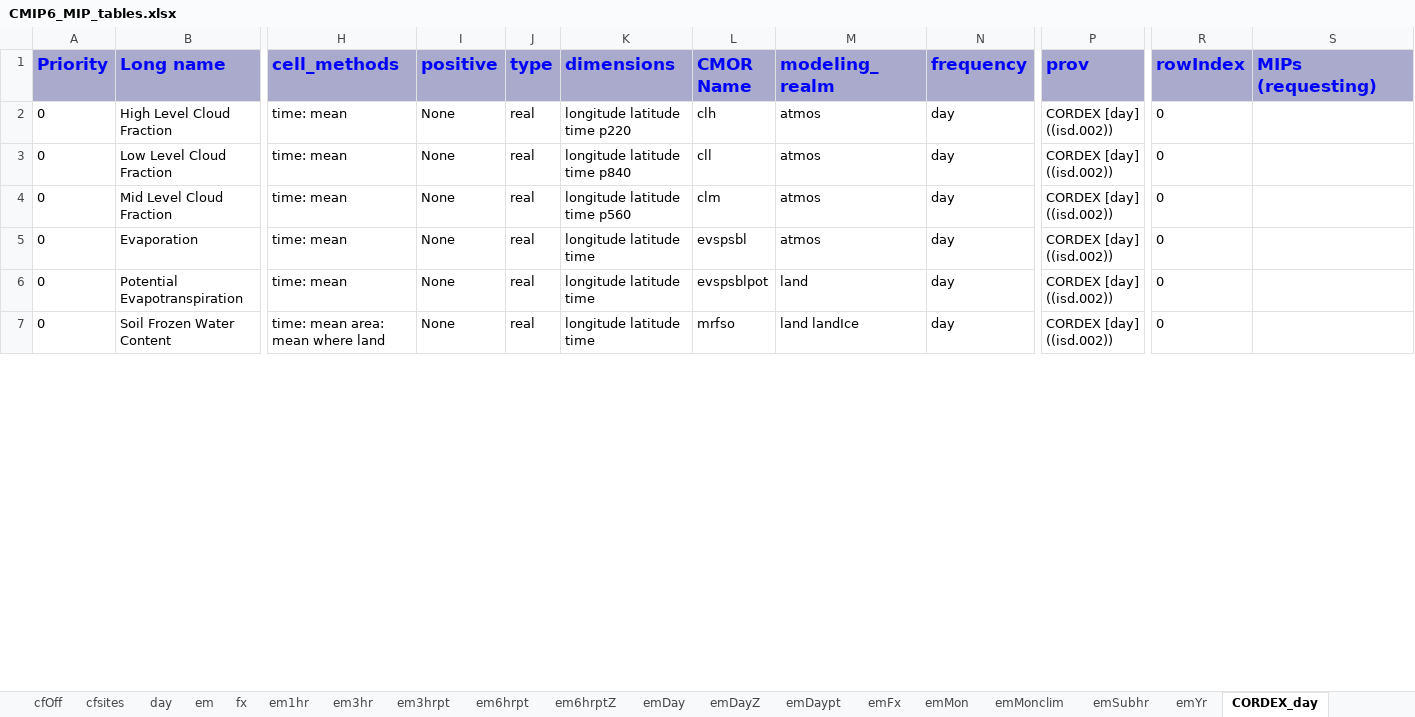
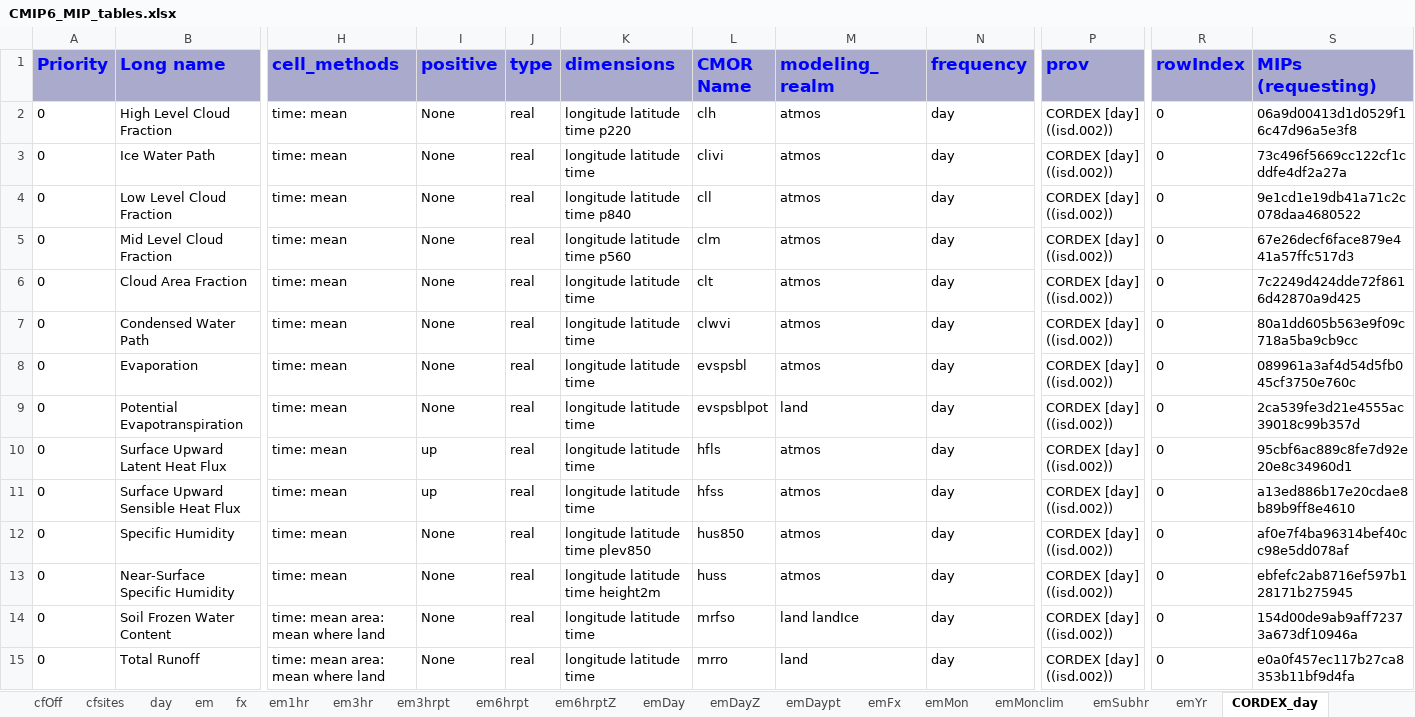
Before and after one commit to zklaus-cmip6/CMIP6dreq, an Excel workbook: dreqPy/docs/CMIP6_MIP_tables.xlsx, sheet CORDEX_day, drawn as a sheet; only a part is shown, gaps mark what is left out; values as stored, in another font and other column widths than the file's, no borders; addresses are those after the commit; rows hold the shown columns only; the diff covers the shown part only; the diff names each change by its address in the sheet, - before the commit and + after, or states it on an @@ line.

```diff
--- a/dreqPy/docs/CMIP6_MIP_tables.xlsx (sheet CORDEX_day)
+++ b/dreqPy/docs/CMIP6_MIP_tables.xlsx (sheet CORDEX_day)
-S2 (MIPs (requesting)): (empty)
+S2 (MIPs (requesting)): 06a9d00413d1d0529f16c47d96a5e3f8
+row 3: 0 | Ice Water Path | time: mean | None | real | longitude latitude time | clivi | atmos | day | CORDEX [day] ((isd.002)) | 0 | 73c496f5669cc122cf1cddfe4df2a27a
-S4 (MIPs (requesting)): (empty)
+S4 (MIPs (requesting)): 9e1cd1e19db41a71c2c078daa4680522
-S5 (MIPs (requesting)): (empty)
+S5 (MIPs (requesting)): 67e26decf6face879e441a57ffc517d3
+row 6: 0 | Cloud Area Fraction | time: mean | None | real | longitude latitude time | clt | atmos | day | CORDEX [day] ((isd.002)) | 0 | 7c2249d424dde72f8616d42870a9d425
+row 7: 0 | Condensed Water Path | time: mean | None | real | longitude latitude time | clwvi | atmos | day | CORDEX [day] ((isd.002)) | 0 | 80a1dd605b563e9f09c718a5ba9cb9cc
-S8 (MIPs (requesting)): (empty)
+S8 (MIPs (requesting)): 089961a3af4d54d5fb045cf3750e760c
-S9 (MIPs (requesting)): (empty)
+S9 (MIPs (requesting)): 2ca539fe3d21e4555ac39018c99b357d
+row 10: 0 | Surface Upward Latent Heat Flux | time: mean | up | real | longitude latitude time | hfls | atmos | day | CORDEX [day] ((isd.002)) | 0 | 95cbf6ac889c8fe7d92e20e8c34960d1
+row 11: 0 | Surface Upward Sensible Heat Flux | time: mean | up | real | longitude latitude time | hfss | atmos | day | CORDEX [day] ((isd.002)) | 0 | a13ed886b17e20cdae8b89b9ff8e4610
+row 12: 0 | Specific Humidity | time: mean | None | real | longitude latitude time plev850 | hus850 | atmos | day | CORDEX [day] ((isd.002)) | 0 | af0e7f4ba96314bef40cc98e5dd078af
+row 13: 0 | Near-Surface Specific Humidity | time: mean | None | real | longitude latitude time height2m | huss | atmos | day | CORDEX [day] ((isd.002)) | 0 | ebfefc2ab8716ef597b128171b275945
-S14 (MIPs (requesting)): (empty)
+S14 (MIPs (requesting)): 154d00de9ab9aff72373a673df10946a
+row 15: 0 | Total Runoff | time: mean area: mean where land | None | real | longitude latitude time | mrro | land | day | CORDEX [day] ((isd.002)) | 0 | e0a0f457ec117b27ca8353b11bf9d4fa
```
Also changed, not shown: 19 added rows and 28 edited cells elsewhere in this sheet, sheet emDay, sheet emMon, sheet Omon, sheet Oyr, sheet aermonthly, sheet CCMI1_monthly, 41 more sheets, 8 other files.
